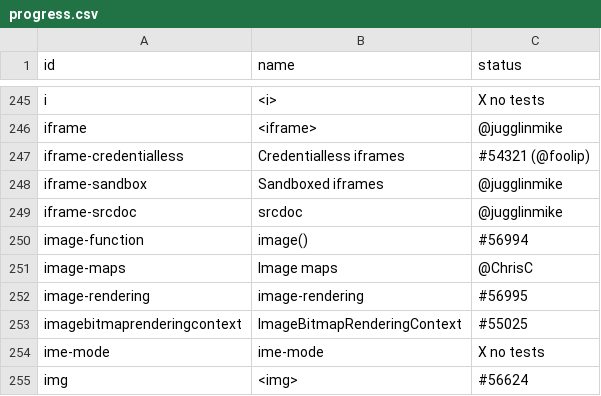
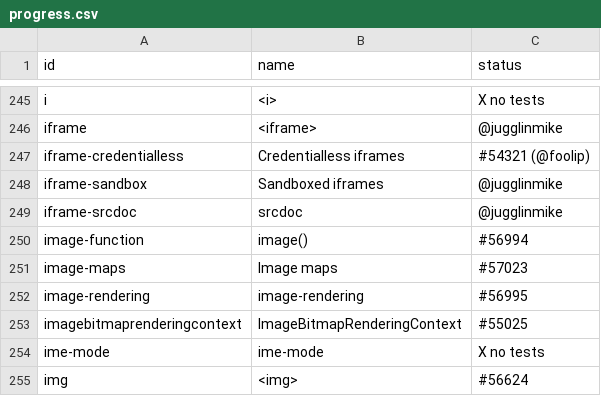
Before and after one commit to bocoup/wpt-classification-tools, a CSV file: progress.csv, drawn as a sheet; only a part is shown, gaps mark what is left out.

Commit message:
update image-maps PR

```diff
--- a/progress.csv
+++ b/progress.csv
@@ -250,3 +250,3 @@ iframe-srcdoc,srcdoc,@jugglinmike
 image-function,image(),#56994
-image-maps,Image maps,@ChrisC
+image-maps,Image maps,#57023
 image-rendering,image-rendering,#56995
```
